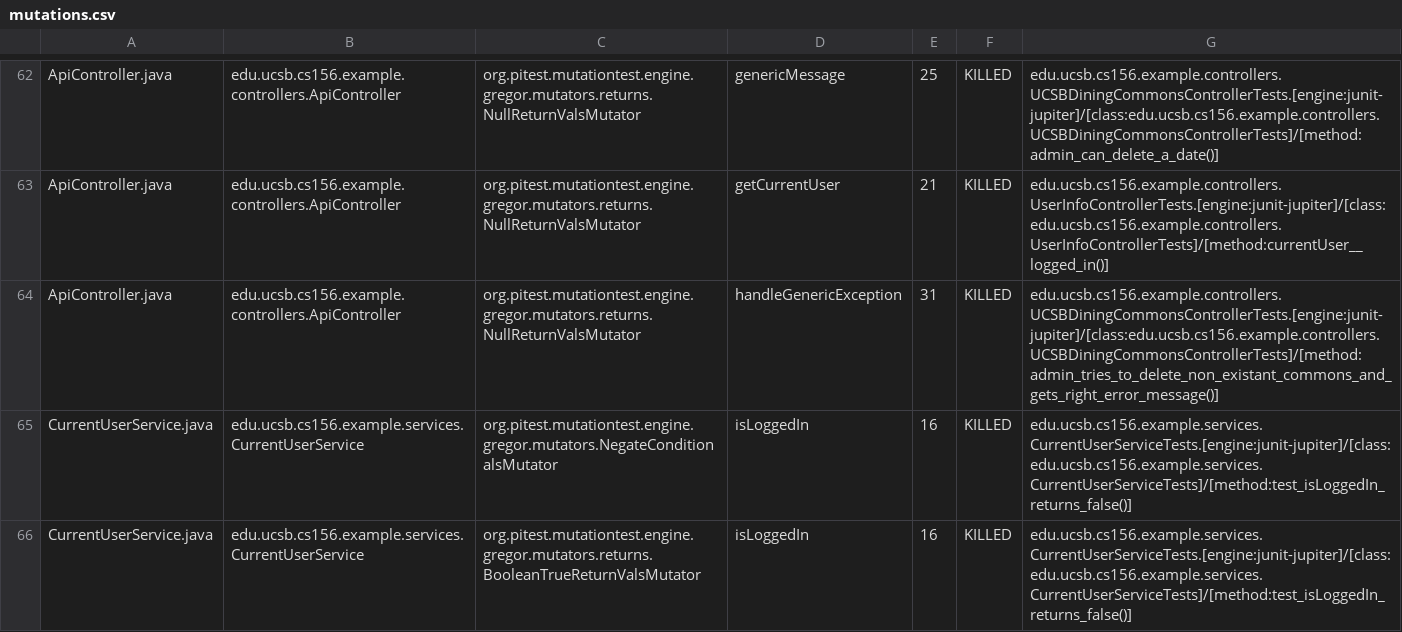
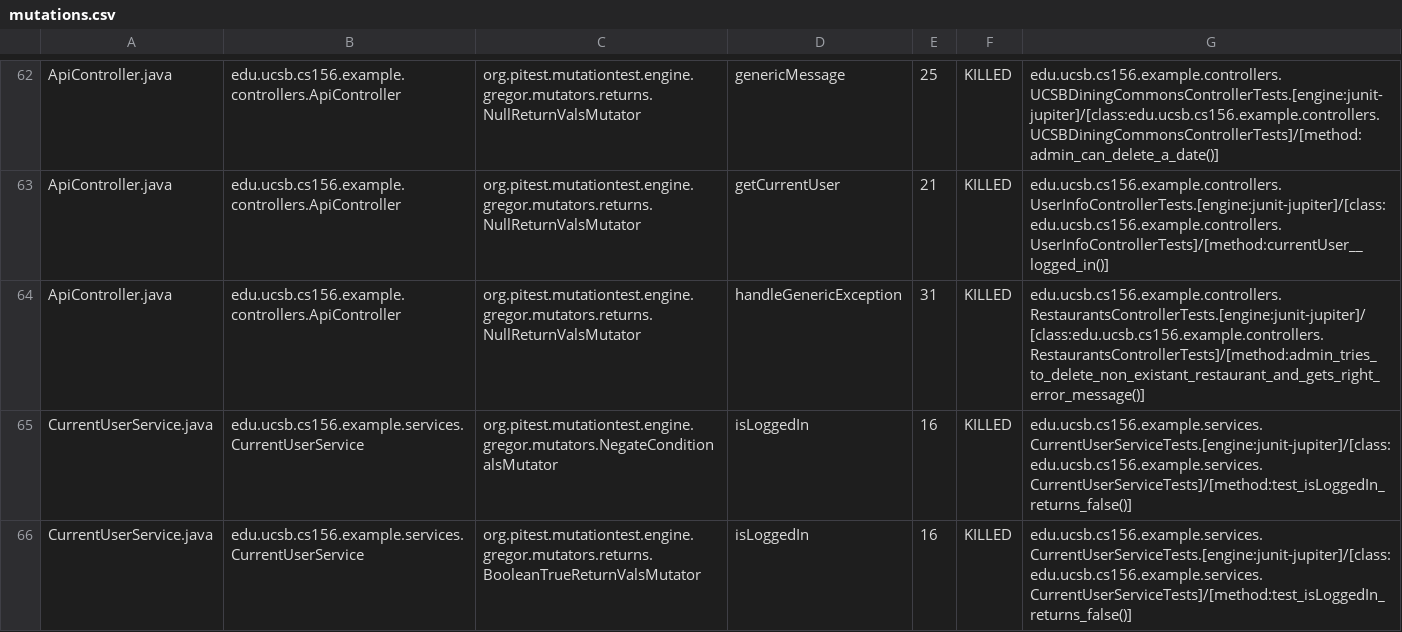
Before and after one commit to ucsb-cs156-w24/team03-w24-5pm-3, a CSV file: pitest/mutations.csv, drawn as a sheet; only a part is shown, gaps mark what is left out.

Commit message:
Deploying to gh-pages from @ ucsb-cs156-w24/team03-w24-5pm-3@c15da5130d0d22b9f5656980cd717223c5cf38ad 🚀

```diff
--- a/pitest/mutations.csv
+++ b/pitest/mutations.csv
@@ -63,3 +63,3 @@ ApiController.java,edu.ucsb.cs156.example.controllers.ApiController,org.pitest.m
 ApiController.java,edu.ucsb.cs156.example.controllers.ApiController,org.pitest.mutationtest.engine.gregor.mutators.returns.NullReturnValsMutator,getCurrentUser,21,KILLED,edu.ucsb.cs156.example.controllers.UserInfoControllerTests.[engine:junit-jupiter]/[class:edu.ucsb.cs156.example.controllers.UserInfoControllerTests]/[method:currentUser__logged_in()]
-ApiController.java,edu.ucsb.cs156.example.controllers.ApiController,org.pitest.mutationtest.engine.gregor.mutators.returns.NullReturnValsMutator,handleGenericException,31,KILLED,edu.ucsb.cs156.example.controllers.UCSBDiningCommonsControllerTests.[engine:junit-jupiter]/[class:edu.ucsb.cs156.example.controllers.UCSBDiningCommonsControllerTests]/[method:admin_tries_to_delete_non_existant_commons_and_gets_right_error_message()]
+ApiController.java,edu.ucsb.cs156.example.controllers.ApiController,org.pitest.mutationtest.engine.gregor.mutators.returns.NullReturnValsMutator,handleGenericException,31,KILLED,edu.ucsb.cs156.example.controllers.RestaurantsControllerTests.[engine:junit-jupiter]/[class:edu.ucsb.cs156.example.controllers.RestaurantsControllerTests]/[method:admin_tries_to_delete_non_existant_restaurant_and_gets_right_error_message()]
 CurrentUserService.java,edu.ucsb.cs156.example.services.CurrentUserService,org.pitest.mutationtest.engine.gregor.mutators.NegateConditionalsMutator,isLoggedIn,16,KILLED,edu.ucsb.cs156.example.services.CurrentUserServiceTests.[engine:junit-jupiter]/[class:edu.ucsb.cs156.example.services.CurrentUserServiceTests]/[method:test_isLoggedIn_returns_false()]
```
Also changed, not shown: 13 other files.
